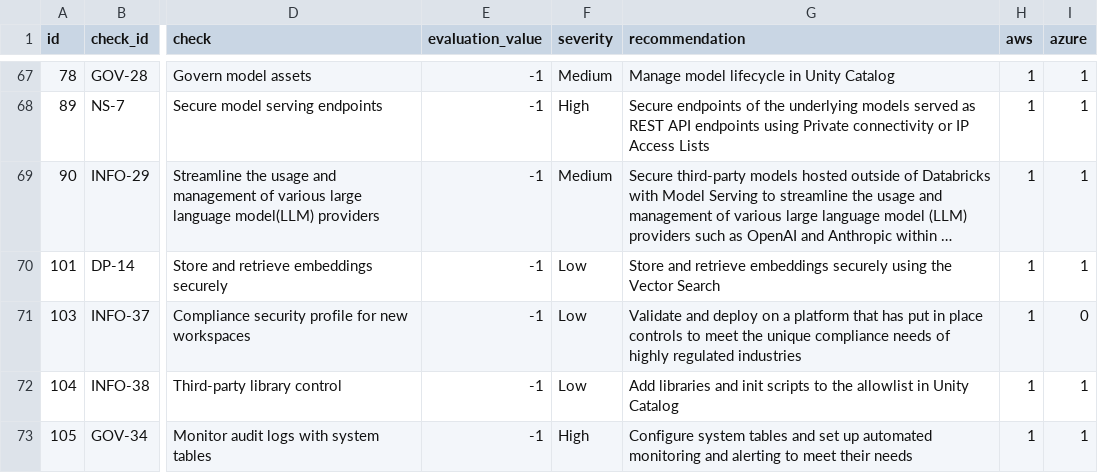
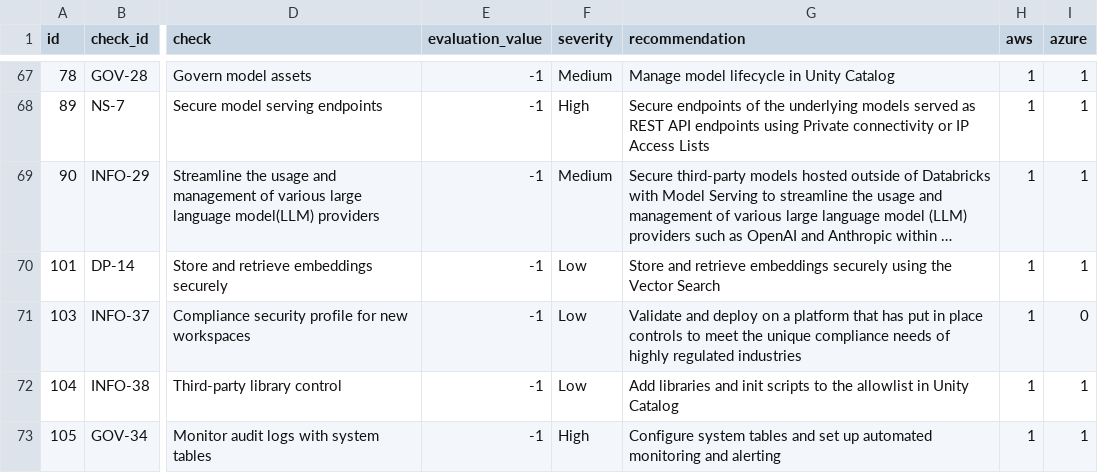
Before and after one commit to databricks-industry-solutions/security-analysis-tool, a CSV file: configs/security_best_practices.csv, drawn as a sheet; only a part is shown, gaps mark what is left out; long unchanged cells end in …; the diff names each change by its address in the sheet, - before the commit and + after, or states it on an @@ line.

```diff
--- a/configs/security_best_practices.csv
+++ b/configs/security_best_practices.csv
-G73 (recommendation): …and alerting to meet their needs
+G73 (recommendation): …and alerting
```
Also changed, not shown: 3 other files.
